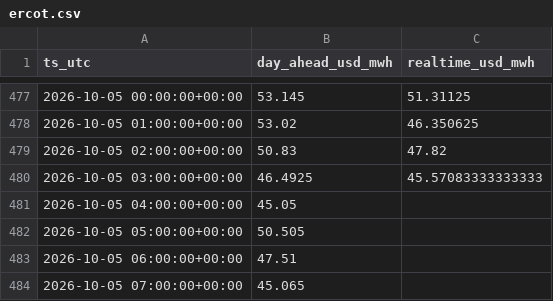
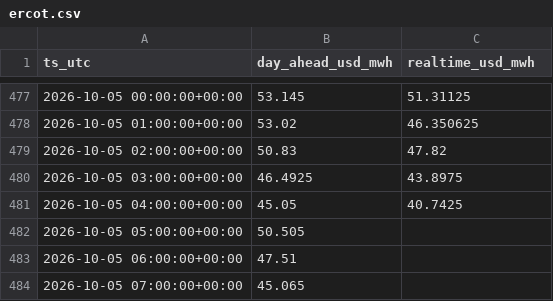
Before and after one commit to aouyitanaka/us-power-weather-relay, a CSV file: data/relay/ercot.csv, drawn as a sheet; only a part is shown, gaps mark what is left out.

```diff
--- a/data/relay/ercot.csv
+++ b/data/relay/ercot.csv
@@ -479,4 +479,4 @@ ts_utc,day_ahead_usd_mwh,realtime_usd_mwh
 2026-10-05 02:00:00+00:00,50.83,47.82
-2026-10-05 03:00:00+00:00,46.4925,45.57083333333333
-2026-10-05 04:00:00+00:00,45.05,
+2026-10-05 03:00:00+00:00,46.4925,43.8975
+2026-10-05 04:00:00+00:00,45.05,40.7425
 2026-10-05 05:00:00+00:00,50.505,
```
Also changed, not shown: data/relay/ercot_ordc.csv, data/relay/ercot_rt.csv, 3 other files.
